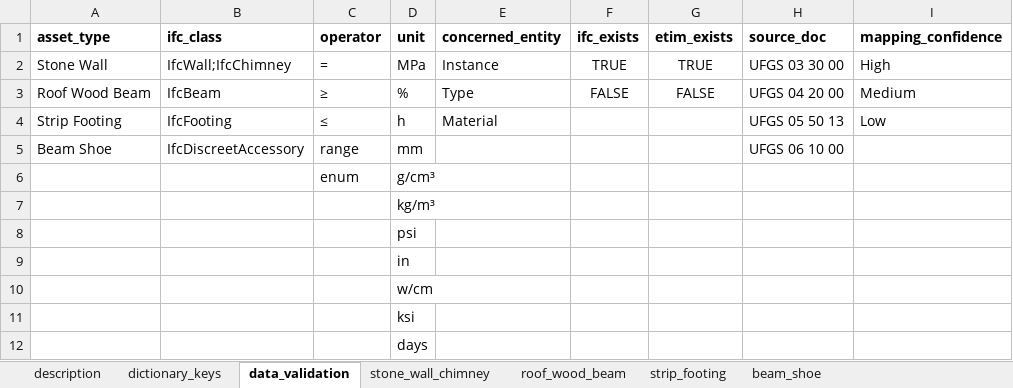
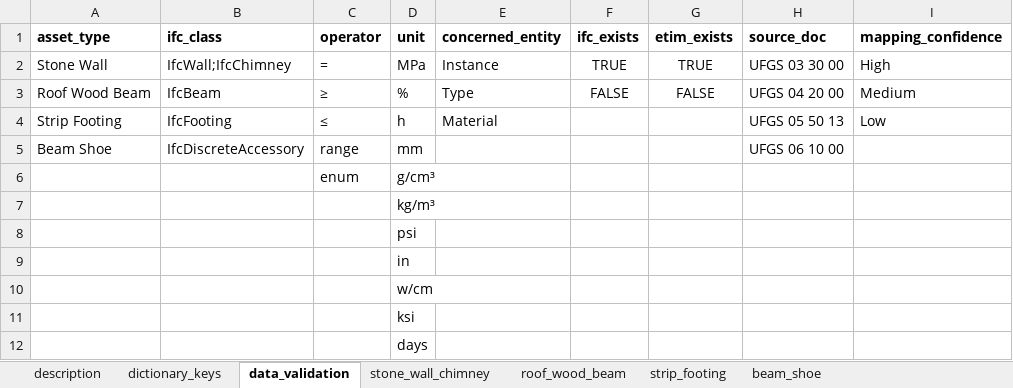
Before and after one commit to BenoitLoze1977/liverpool_csck700_capstone_project, an Excel workbook: data/raw/ufgs_authoring.xlsx, sheet data_validation, drawn as a sheet; only a part is shown; values as stored, in another font and other column widths than the file's, no borders; the diff names each change by its address in the sheet, - before the commit and + after, or states it on an @@ line.

```diff
--- a/data/raw/ufgs_authoring.xlsx (sheet data_validation)
+++ b/data/raw/ufgs_authoring.xlsx (sheet data_validation)
-B5 (ifc_class): IfcDiscreetAccessory
+B5 (ifc_class): IfcDiscreteAccessory
```
Also changed, not shown: sheet beam_shoe, data/processed/bsdd_collecting.xlsx, 7 other files.
